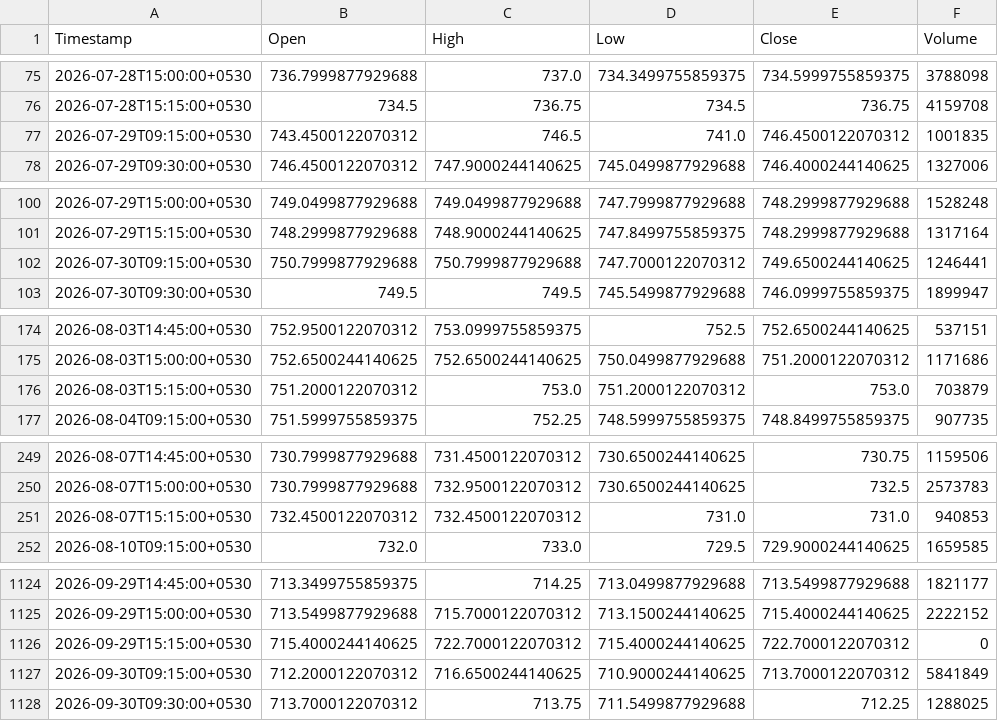
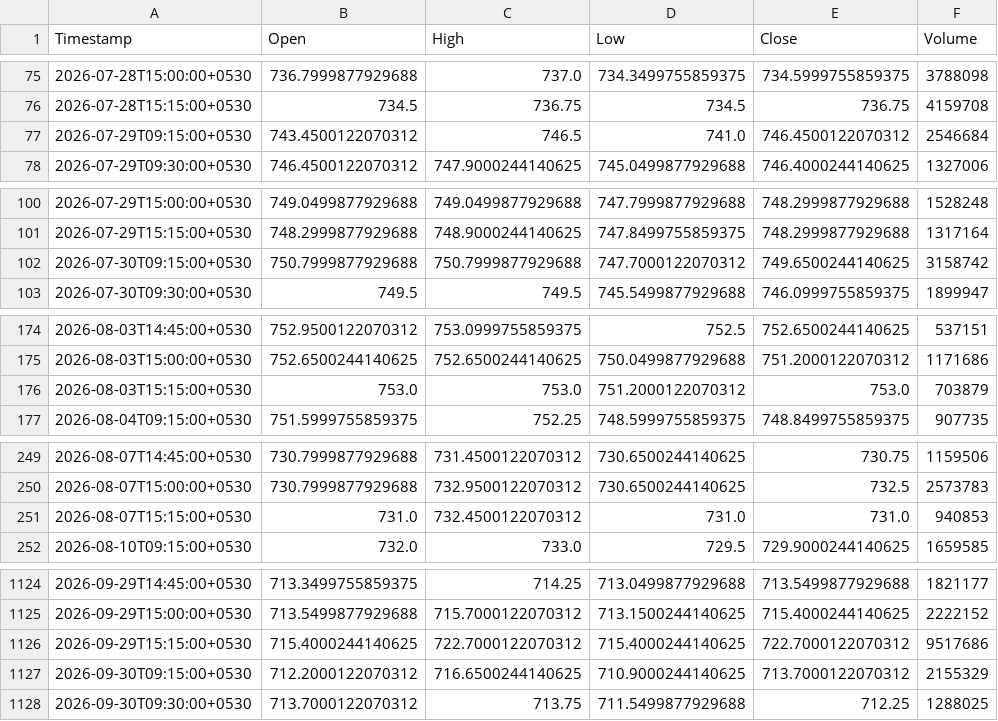
Before and after one commit to Manohar-zap/Research, a CSV file: paper-trader/state/market_data_cache/HDFCBANK_NS_15m.csv, drawn as a sheet; only a part is shown, gaps mark what is left out; the diff covers the shown part only.

```diff
--- a/paper-trader/state/market_data_cache/HDFCBANK_NS_15m.csv
+++ b/paper-trader/state/market_data_cache/HDFCBANK_NS_15m.csv
@@ -76,3 +76,3 @@ Timestamp,Open,High,Low,Close,Volume
 2026-07-28T15:15:00+0530,734.5,736.75,734.5,736.75,4159708
-2026-07-29T09:15:00+0530,743.4500122070312,746.5,741.0,746.4500122070312,1001835
+2026-07-29T09:15:00+0530,743.4500122070312,746.5,741.0,746.4500122070312,2546684
 2026-07-29T09:30:00+0530,746.4500122070312,747.9000244140625,745.0499877929688,746.4000244140625,1327006
@@ -101,3 +101,3 @@ Timestamp,Open,High,Low,Close,Volume
 2026-07-29T15:15:00+0530,748.2999877929688,748.9000244140625,747.8499755859375,748.2999877929688,1317164
-2026-07-30T09:15:00+0530,750.7999877929688,750.7999877929688,747.7000122070312,749.6500244140625,1246441
+2026-07-30T09:15:00+0530,750.7999877929688,750.7999877929688,747.7000122070312,749.6500244140625,3158742
 2026-07-30T09:30:00+0530,749.5,749.5,745.5499877929688,746.0999755859375,1899947
@@ -175,3 +175,3 @@ Timestamp,Open,High,Low,Close,Volume
 2026-08-03T15:00:00+0530,752.6500244140625,752.6500244140625,750.0499877929688,751.2000122070312,1171686
-2026-08-03T15:15:00+0530,751.2000122070312,753.0,751.2000122070312,753.0,703879
+2026-08-03T15:15:00+0530,753.0,753.0,751.2000122070312,753.0,703879
 2026-08-04T09:15:00+0530,751.5999755859375,752.25,748.5999755859375,748.8499755859375,907735
@@ -250,3 +250,3 @@ Timestamp,Open,High,Low,Close,Volume
 2026-08-07T15:00:00+0530,730.7999877929688,732.9500122070312,730.6500244140625,732.5,2573783
-2026-08-07T15:15:00+0530,732.4500122070312,732.4500122070312,731.0,731.0,940853
+2026-08-07T15:15:00+0530,731.0,732.4500122070312,731.0,731.0,940853
 2026-08-10T09:15:00+0530,732.0,733.0,729.5,729.9000244140625,1659585
@@ -1125,4 +1125,4 @@ Timestamp,Open,High,Low,Close,Volume
 2026-09-29T15:00:00+0530,713.5499877929688,715.7000122070312,713.1500244140625,715.4000244140625,2222152
-2026-09-29T15:15:00+0530,715.4000244140625,722.7000122070312,715.4000244140625,722.7000122070312,0
-2026-09-30T09:15:00+0530,712.2000122070312,716.6500244140625,710.9000244140625,713.7000122070312,5841849
+2026-09-29T15:15:00+0530,715.4000244140625,722.7000122070312,715.4000244140625,722.7000122070312,9517686
+2026-09-30T09:15:00+0530,712.2000122070312,716.6500244140625,710.9000244140625,713.7000122070312,2155329
 2026-09-30T09:30:00+0530,713.7000122070312,713.75,711.5499877929688,712.25,1288025
```
Also changed, not shown: 21 edited cells elsewhere in this file, paper-trader/state/market_data_cache/ICICIBANK_NS_15m.csv, paper-trader/state/market_data_cache/INFY_NS_15m.csv, 15 other files.
